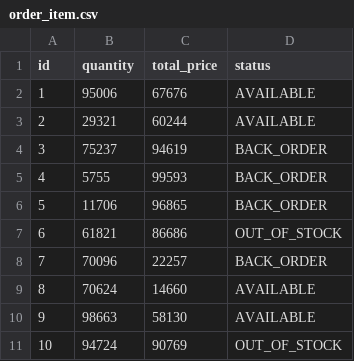
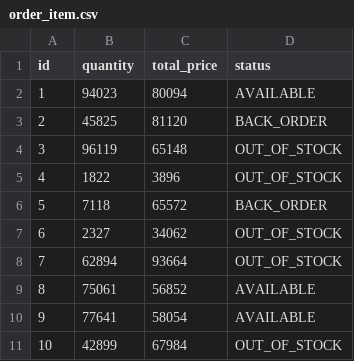
Before and after one commit to a-zuevich/online-store, a CSV file: src/main/resources/config/liquibase/fake-data/order_item.csv, drawn as a sheet.

```diff
--- a/src/main/resources/config/liquibase/fake-data/order_item.csv
+++ b/src/main/resources/config/liquibase/fake-data/order_item.csv
@@ -1,11 +1,11 @@
 id;quantity;total_price;status
-1;95006;67676;AVAILABLE
-2;29321;60244;AVAILABLE
-3;75237;94619;BACK_ORDER
-4;5755;99593;BACK_ORDER
-5;11706;96865;BACK_ORDER
-6;61821;86686;OUT_OF_STOCK
-7;70096;22257;BACK_ORDER
-8;70624;14660;AVAILABLE
-9;98663;58130;AVAILABLE
-10;94724;90769;OUT_OF_STOCK
+1;94023;80094;AVAILABLE
+2;45825;81120;BACK_ORDER
+3;96119;65148;OUT_OF_STOCK
+4;1822;3896;OUT_OF_STOCK
+5;7118;65572;BACK_ORDER
+6;2327;34062;OUT_OF_STOCK
+7;62894;93664;OUT_OF_STOCK
+8;75061;56852;AVAILABLE
+9;77641;58054;AVAILABLE
+10;42899;67984;OUT_OF_STOCK
```
Also changed, not shown: src/main/resources/config/liquibase/fake-data/customer.csv, src/main/resources/config/liquibase/fake-data/invoice.csv, 37 other files.
